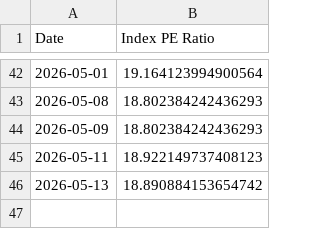
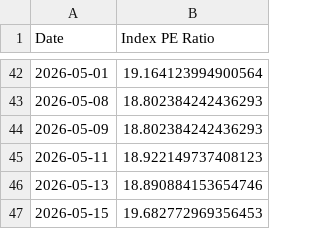
Before and after one commit to MarcBerneman/TA-35-PE-Ratio, a CSV file: pe_ratio.csv, drawn as a sheet; only a part is shown, gaps mark what is left out.

Commit message:
update data

```diff
--- a/pe_ratio.csv
+++ b/pe_ratio.csv
@@ -45,2 +45,3 @@ Date,Index PE Ratio
 2026-05-11,18.922149737408123
-2026-05-13,18.890884153654742
+2026-05-13,18.890884153654746
+2026-05-15,19.682772969356453
```
Also changed, not shown: 1 other file.
